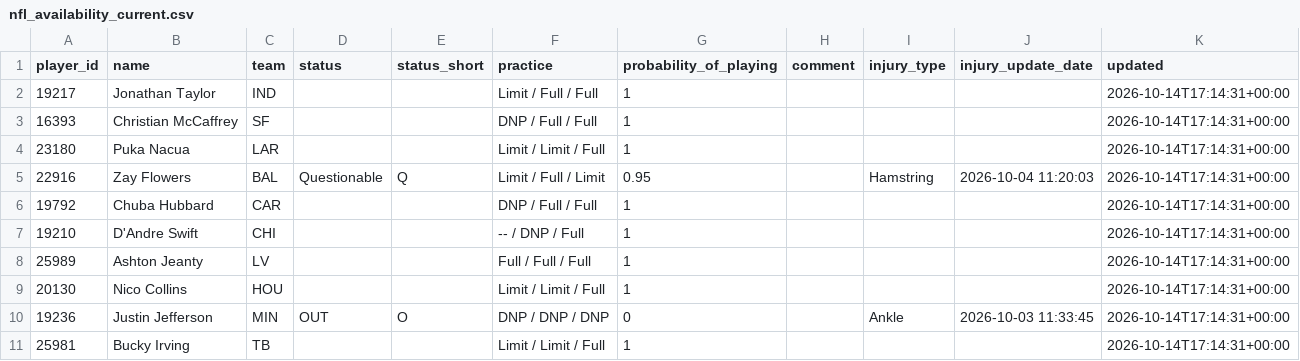
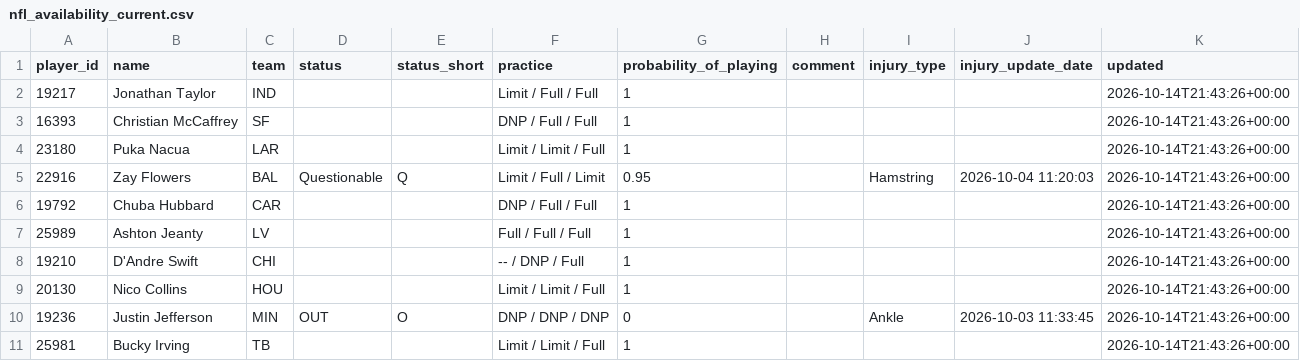
Before and after one commit to nukesim/nuke-dfs-hub, a CSV file: data/nfl_availability_current.csv, drawn as a sheet.

```diff
--- a/data/nfl_availability_current.csv
+++ b/data/nfl_availability_current.csv
@@ -1,11 +1,11 @@
 player_id,name,team,status,status_short,practice,probability_of_playing,comment,injury_type,injury_update_date,updated
-19217,Jonathan Taylor,IND,,,Limit / Full / Full,1,,,,2026-10-14T17:14:31+00:00
-16393,Christian McCaffrey,SF,,,DNP / Full / Full,1,,,,2026-10-14T17:14:31+00:00
-23180,Puka Nacua,LAR,,,Limit / Limit / Full,1,,,,2026-10-14T17:14:31+00:00
-22916,Zay Flowers,BAL,Questionable,Q,Limit / Full / Limit,0.95,,Hamstring,2026-10-04 11:20:03,2026-10-14T17:14:31+00:00
-19792,Chuba Hubbard,CAR,,,DNP / Full / Full,1,,,,2026-10-14T17:14:31+00:00
-19210,D'Andre Swift,CHI,,,-- / DNP / Full,1,,,,2026-10-14T17:14:31+00:00
-25989,Ashton Jeanty,LV,,,Full / Full / Full,1,,,,2026-10-14T17:14:31+00:00
-20130,Nico Collins,HOU,,,Limit / Limit / Full,1,,,,2026-10-14T17:14:31+00:00
-19236,Justin Jefferson,MIN,OUT,O,DNP / DNP / DNP,0,,Ankle,2026-10-03 11:33:45,2026-10-14T17:14:31+00:00
-25981,Bucky Irving,TB,,,Limit / Limit / Full,1,,,,2026-10-14T17:14:31+00:00
+19217,Jonathan Taylor,IND,,,Limit / Full / Full,1,,,,2026-10-14T21:43:26+00:00
+16393,Christian McCaffrey,SF,,,DNP / Full / Full,1,,,,2026-10-14T21:43:26+00:00
+23180,Puka Nacua,LAR,,,Limit / Limit / Full,1,,,,2026-10-14T21:43:26+00:00
+22916,Zay Flowers,BAL,Questionable,Q,Limit / Full / Limit,0.95,,Hamstring,2026-10-04 11:20:03,2026-10-14T21:43:26+00:00
+19792,Chuba Hubbard,CAR,,,DNP / Full / Full,1,,,,2026-10-14T21:43:26+00:00
+25989,Ashton Jeanty,LV,,,Full / Full / Full,1,,,,2026-10-14T21:43:26+00:00
+19210,D'Andre Swift,CHI,,,-- / DNP / Full,1,,,,2026-10-14T21:43:26+00:00
+20130,Nico Collins,HOU,,,Limit / Limit / Full,1,,,,2026-10-14T21:43:26+00:00
+19236,Justin Jefferson,MIN,OUT,O,DNP / DNP / DNP,0,,Ankle,2026-10-03 11:33:45,2026-10-14T21:43:26+00:00
+25981,Bucky Irving,TB,,,Limit / Limit / Full,1,,,,2026-10-14T21:43:26+00:00
```
